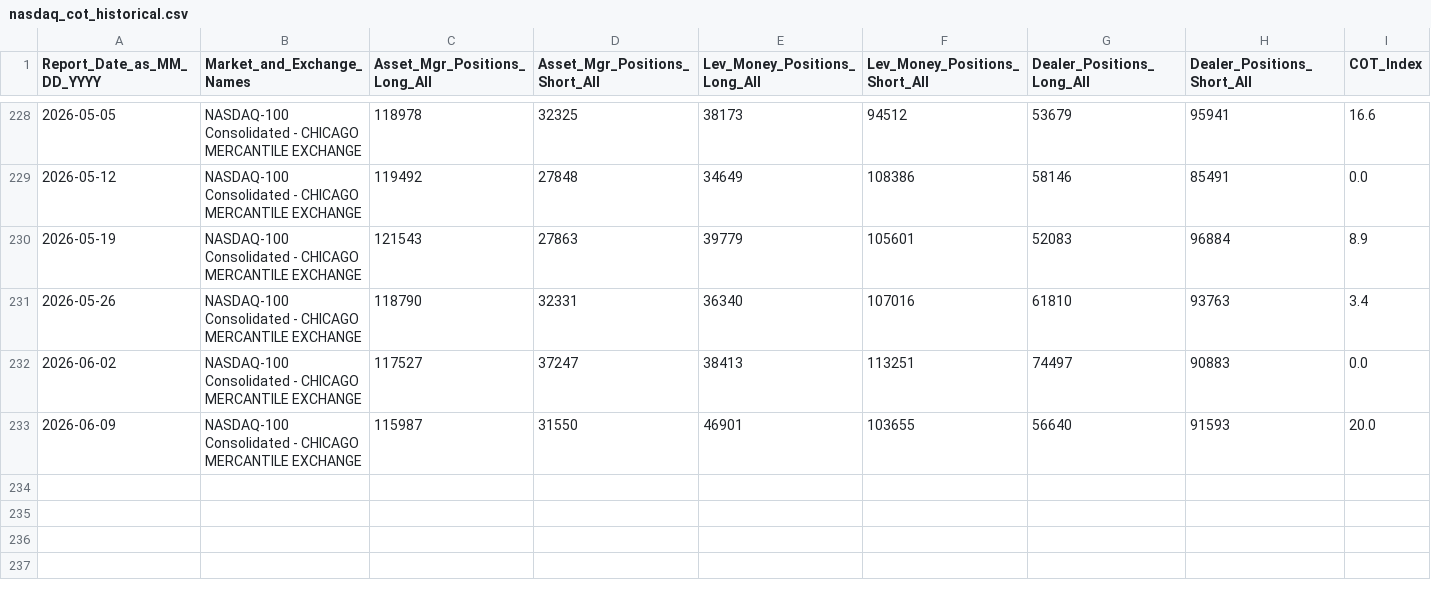
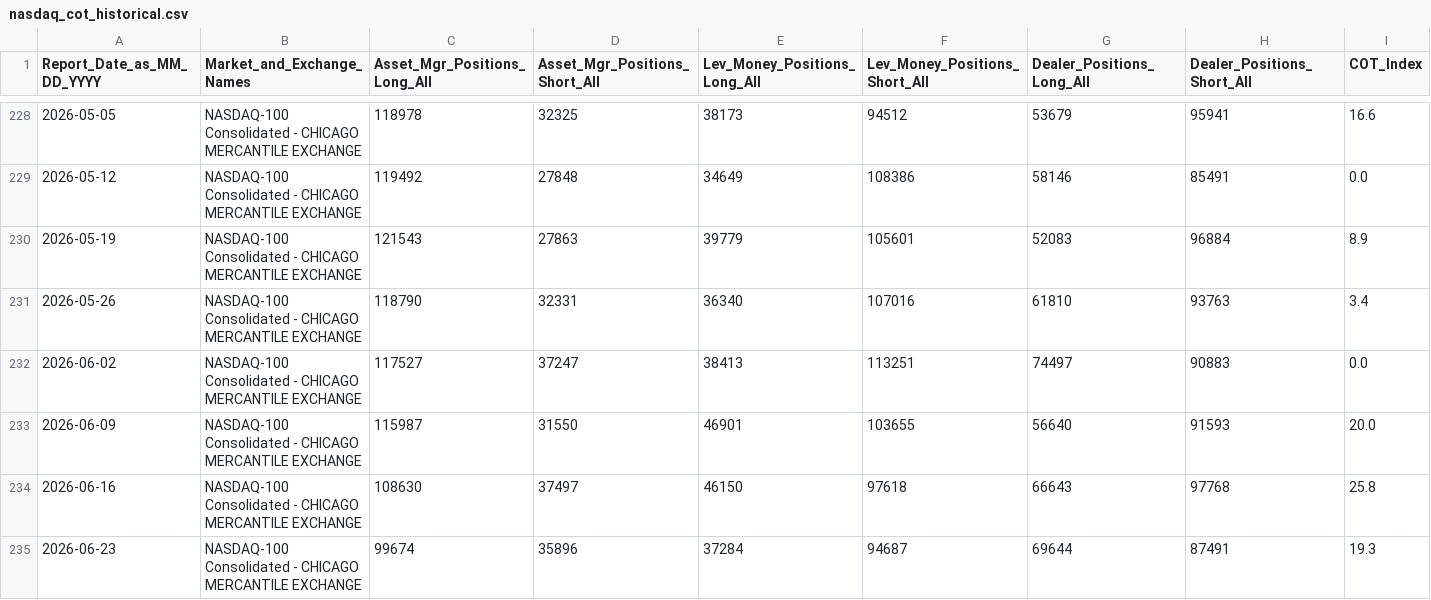
Before and after one commit to darvinmahi/nq-whale-radar, a CSV file: data/cot/nasdaq_cot_historical.csv, drawn as a sheet; only a part is shown, gaps mark what is left out; the diff names each change by its address in the sheet, - before the commit and + after, or states it on an @@ line.

Commit message:
cot: auto-update 2026-06-26 — CFTC data + widget + JS engine + historial

```diff
--- a/data/cot/nasdaq_cot_historical.csv
+++ b/data/cot/nasdaq_cot_historical.csv
+row 234: 2026-06-16 | NASDAQ-100 Consolidated - CHICAGO MERCANTILE EXCHANGE | 108630 | 37497 | 46150 | 97618 | 66643 | 97768 | 25.8
+row 235: 2026-06-23 | NASDAQ-100 Consolidated - CHICAGO MERCANTILE EXCHANGE | 99674 | 35896 | 37284 | 94687 | 69644 | 87491 | 19.3
```
Also changed, not shown: 2 other files.
